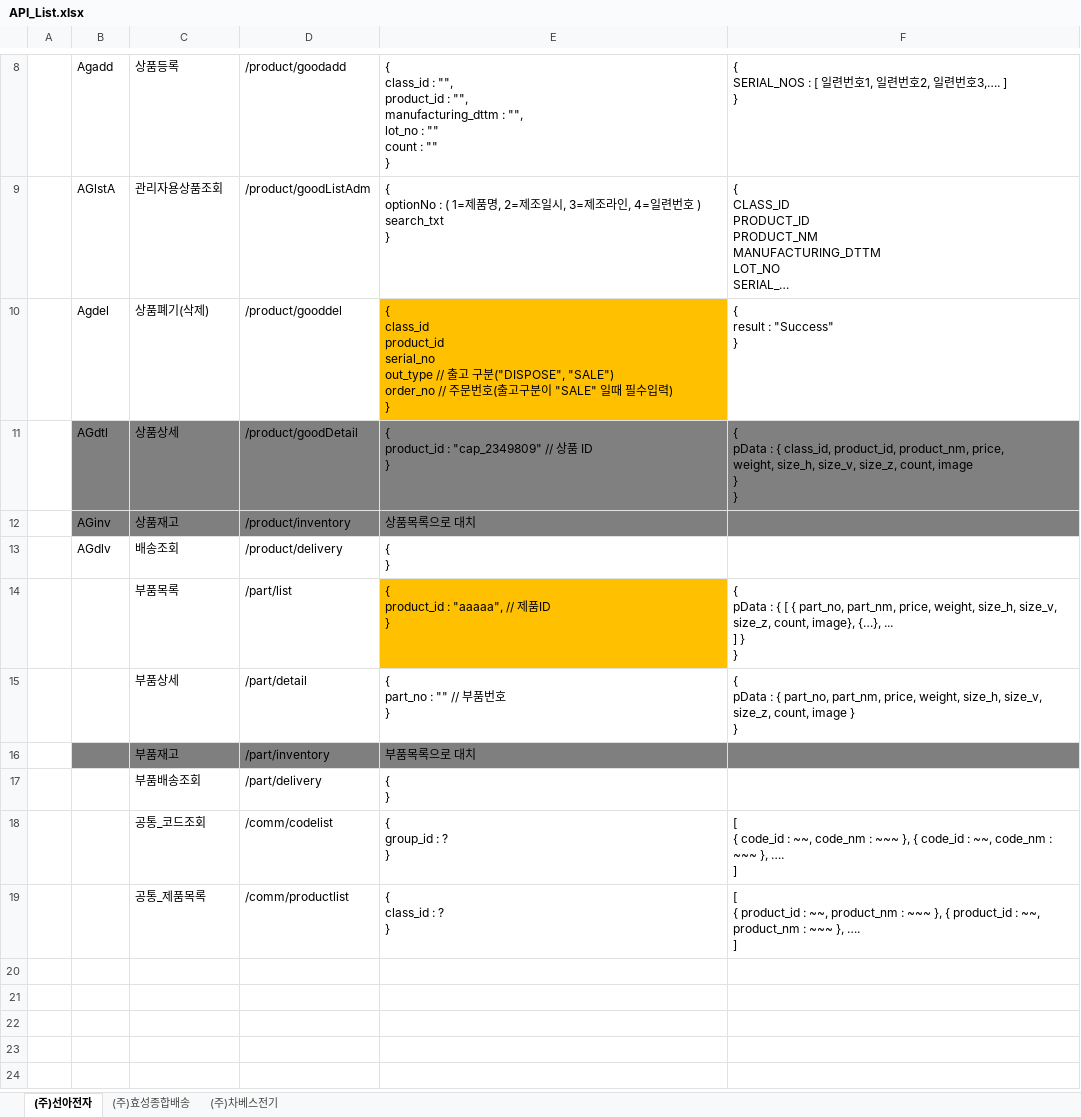
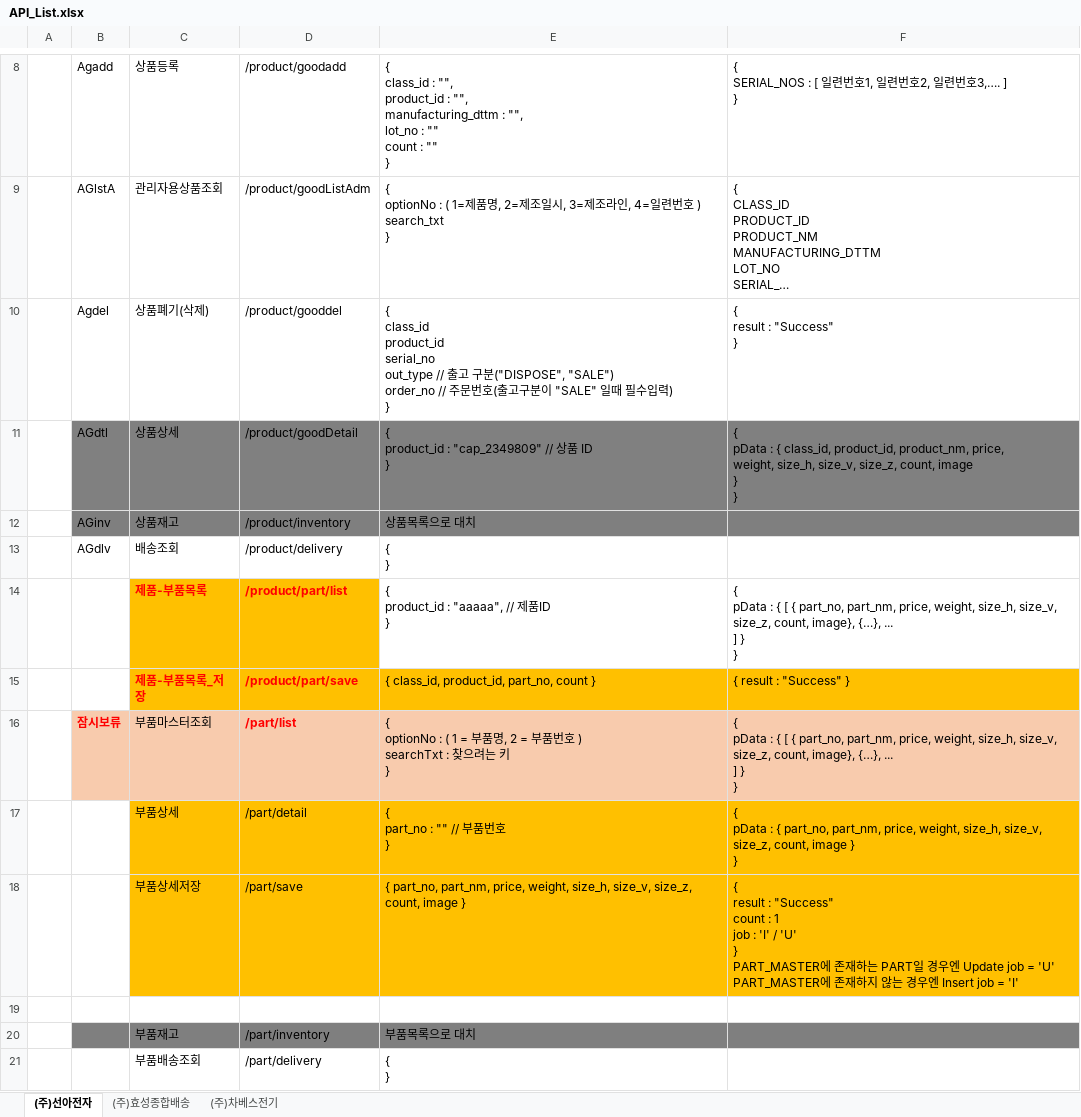
Before and after one commit to Charves-dev/ESupply, an Excel workbook: 설계/01. 화면정의서/API_List.xlsx, sheet (주)선아전자, drawn as a sheet; only a part is shown, gaps mark what is left out; the shorter side is filled out with more unchanged rows; long unchanged cells end in …; values as stored, in another font and other column widths than the file's, no borders; addresses are those after the commit; ↵ is a line break in a cell; the diff names each change by its address in the sheet, - before the commit and + after, or states it on an @@ line.

```diff
--- a/설계/01. 화면정의서/API_List.xlsx (sheet (주)선아전자)
+++ b/설계/01. 화면정의서/API_List.xlsx (sheet (주)선아전자)
-E10 fill: #FFC000
+E10 fill: none
-C14: 부품목록
+C14: 제품-부품목록
@@ C14:D14 fill: none → #FFC000, bold: off → on, text colour: black → #FF0000 @@
-D14: /part/list
+D14: /product/part/list
-E14 fill: #FFC000
+E14 fill: none
+row 15:  |  | 제품-부품목록_저장 | /product/part/save | { class_id, product_id, part_no, count } | { result : "Success" }
+row 16:  | 잠시보류 | 부품마스터조회 | /part/list | { ↵ optionNo : ( 1 = 부품명, 2 = 부품번호 ) ↵ searchTxt : 찾으려는 키 ↵ } | { ↵ pData : { [ { part_no, part_nm, price, weight, size_h, size_v, size_z, count, image}, {…}, ... ↵ ] } ↵ }
-C17:F17 fill: none
+C17:F17 fill: #FFC000
+row 18:  |  | 부품상세저장 | /part/save | { part_no, part_nm, price, weight, size_h, size_v, size_z, count, image } | { ↵ result : "Success" ↵ count : 1 ↵ job : 'I' / 'U' ↵ } ↵ PART_MASTER에 존재하는 PART일 경우엔 Update job = 'U' ↵ PART_MASTER에 존재하지 않는 경우엔 Insert job = 'I'
+row 19: (empty)
```
Also changed, not shown: 2 other files.
